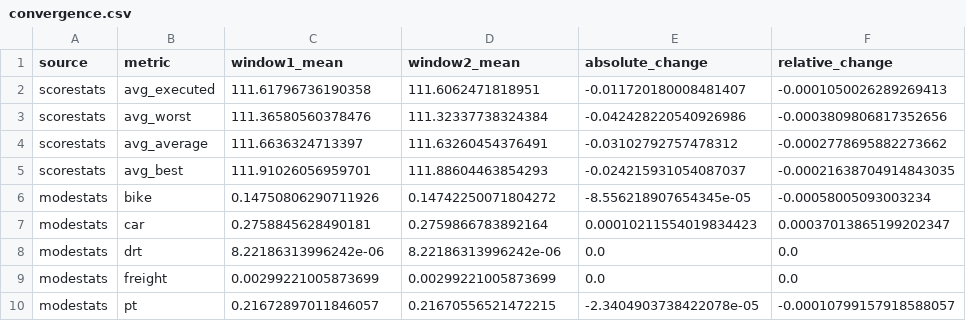
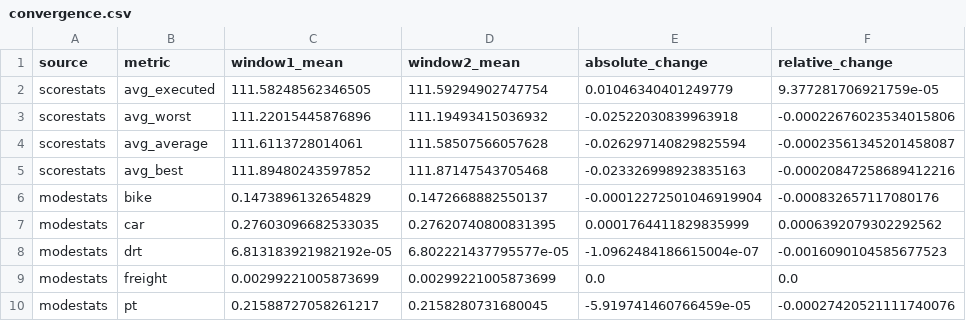
Before and after one commit to Skylar-siyu/drt-bus-replacement-BerlinBrandenburg, a CSV file: derived_results/02_scenarios/convergence.csv, drawn as a sheet; only a part is shown; the diff covers the shown part only.

```diff
--- a/derived_results/02_scenarios/convergence.csv
+++ b/derived_results/02_scenarios/convergence.csv
@@ -1,10 +1,10 @@
 source,metric,window1_mean,window2_mean,absolute_change,relative_change
-scorestats,avg_executed,111.61796736190358,111.6062471818951,-0.011720180008481407,-0.0001050026289269413
-scorestats,avg_worst,111.36580560378476,111.32337738324384,-0.042428220540926986,-0.0003809806817352656
-scorestats,avg_average,111.6636324713397,111.63260454376491,-0.03102792757478312,-0.0002778695882273662
-scorestats,avg_best,111.91026056959701,111.88604463854293,-0.024215931054087037,-0.00021638704914843035
-modestats,bike,0.14750806290711926,0.14742250071804272,-8.556218907654345e-05,-0.00058005093003234
-modestats,car,0.2758845628490181,0.2759866783892164,0.00010211554019834423,0.00037013865199202347
-modestats,drt,8.22186313996242e-06,8.22186313996242e-06,0.0,0.0
+scorestats,avg_executed,111.58248562346505,111.59294902747754,0.01046340401249779,9.377281706921759e-05
+scorestats,avg_worst,111.22015445876896,111.19493415036932,-0.02522030839963918,-0.00022676023534015806
+scorestats,avg_average,111.6113728014061,111.58507566057628,-0.026297140829825594,-0.00023561345201458087
+scorestats,avg_best,111.89480243597852,111.87147543705468,-0.023326998923835163,-0.00020847258689412216
+modestats,bike,0.1473896132654829,0.1472668882550137,-0.00012272501046919904,-0.000832657117080176
+modestats,car,0.27603096682533035,0.27620740800831395,0.0001764411829835999,0.0006392079302292562
+modestats,drt,6.813183921982192e-05,6.802221437795577e-05,-1.0962484186615004e-07,-0.0016090104585677523
 modestats,freight,0.00299221005873699,0.00299221005873699,0.0,0.0
-modestats,pt,0.21672897011846057,0.21670556521472215,-2.3404903738422078e-05,-0.00010799157918588057
+modestats,pt,0.21588727058261217,0.2158280731680045,-5.919741460766459e-05,-0.00027420521111740076
```
Also changed, not shown: 12 edited cells elsewhere in this file, derived_results/02_scenarios/drt_kpi_raw_final_window.csv, derived_results/02_scenarios/drt_mode_origins.csv, 9 other files.
